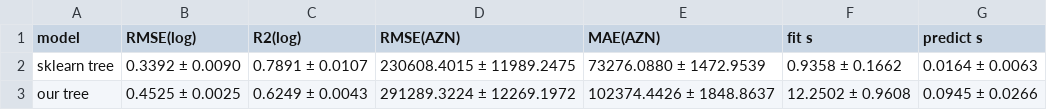
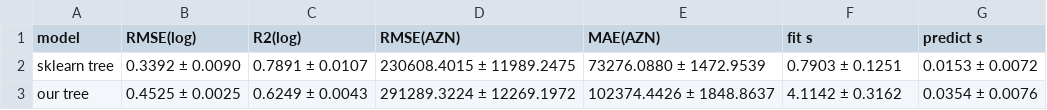
Before and after one commit to Eldar2107/binaaz-price-ml, a CSV file: report/tables/task_a_cv.csv, drawn as a sheet.

```diff
--- a/report/tables/task_a_cv.csv
+++ b/report/tables/task_a_cv.csv
@@ -1,3 +1,3 @@
 model,RMSE(log),R2(log),RMSE(AZN),MAE(AZN),fit s,predict s
-sklearn tree,0.3392 ± 0.0090,0.7891 ± 0.0107,230608.4015 ± 11989.2475,73276.0880 ± 1472.9539,0.9358 ± 0.1662,0.0164 ± 0.0063
-our tree,0.4525 ± 0.0025,0.6249 ± 0.0043,291289.3224 ± 12269.1972,102374.4426 ± 1848.8637,12.2502 ± 0.9608,0.0945 ± 0.0266
+sklearn tree,0.3392 ± 0.0090,0.7891 ± 0.0107,230608.4015 ± 11989.2475,73276.0880 ± 1472.9539,0.7903 ± 0.1251,0.0153 ± 0.0072
+our tree,0.4525 ± 0.0025,0.6249 ± 0.0043,291289.3224 ± 12269.1972,102374.4426 ± 1848.8637,4.1142 ± 0.3162,0.0354 ± 0.0076
```
Also changed, not shown: report/tables/task_b_cv.csv, 5 other files.
